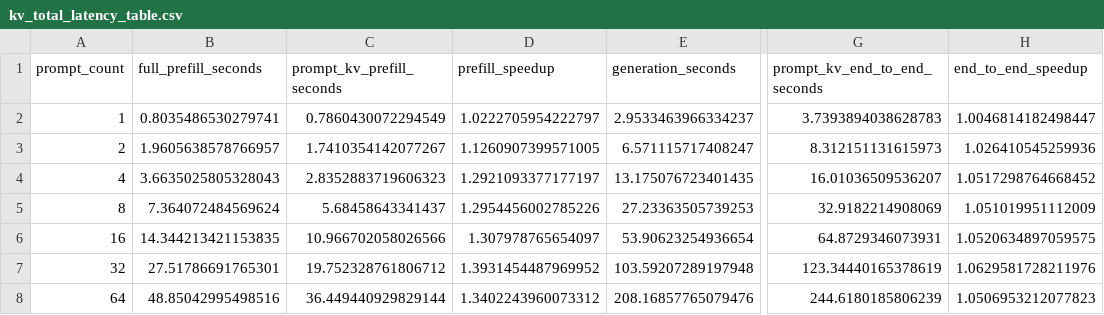
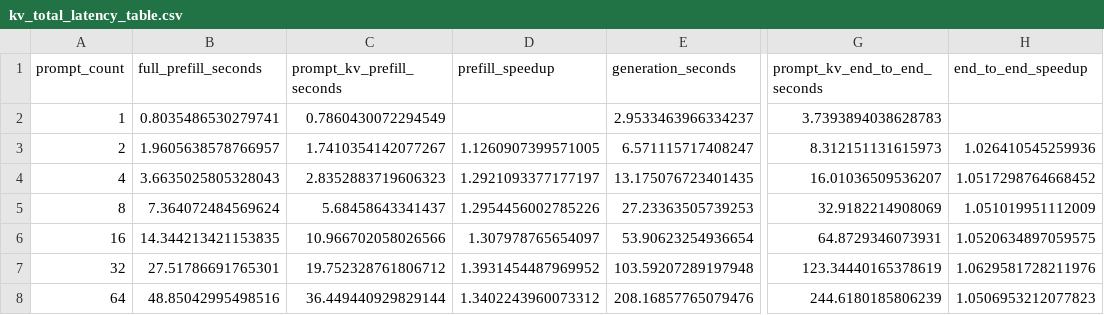
Before and after one commit to BUAAZhangHaonan/mprisk, a CSV file: paper/figures/generated/kv_p_sweep_clean/kv_total_latency_table.csv, drawn as a sheet; only a part is shown, gaps mark what is left out; the diff names each change by its address in the sheet, - before the commit and + after, or states it on an @@ line.

Commit message:
Mark single-prompt KV speedup as undefined

```diff
--- a/paper/figures/generated/kv_p_sweep_clean/kv_total_latency_table.csv
+++ b/paper/figures/generated/kv_p_sweep_clean/kv_total_latency_table.csv
-D2 (prefill_speedup): 1.0222705954222797
+D2 (prefill_speedup): (empty)
-H2 (end_to_end_speedup): 1.0046814182498447
+H2 (end_to_end_speedup): (empty)
```
Also changed, not shown: 5 other files.
